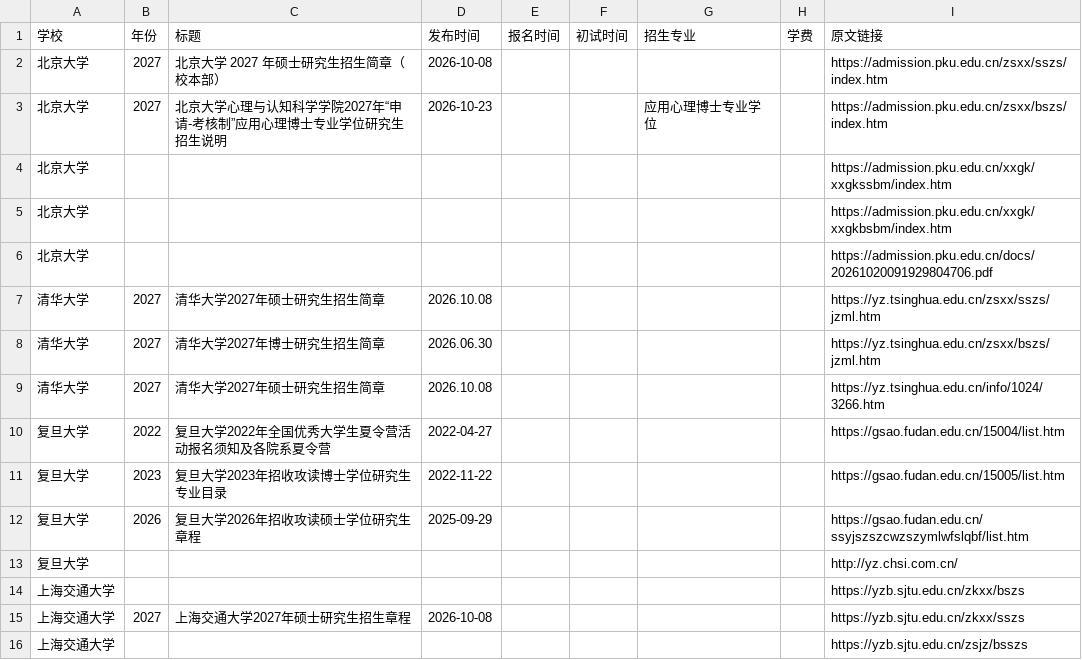
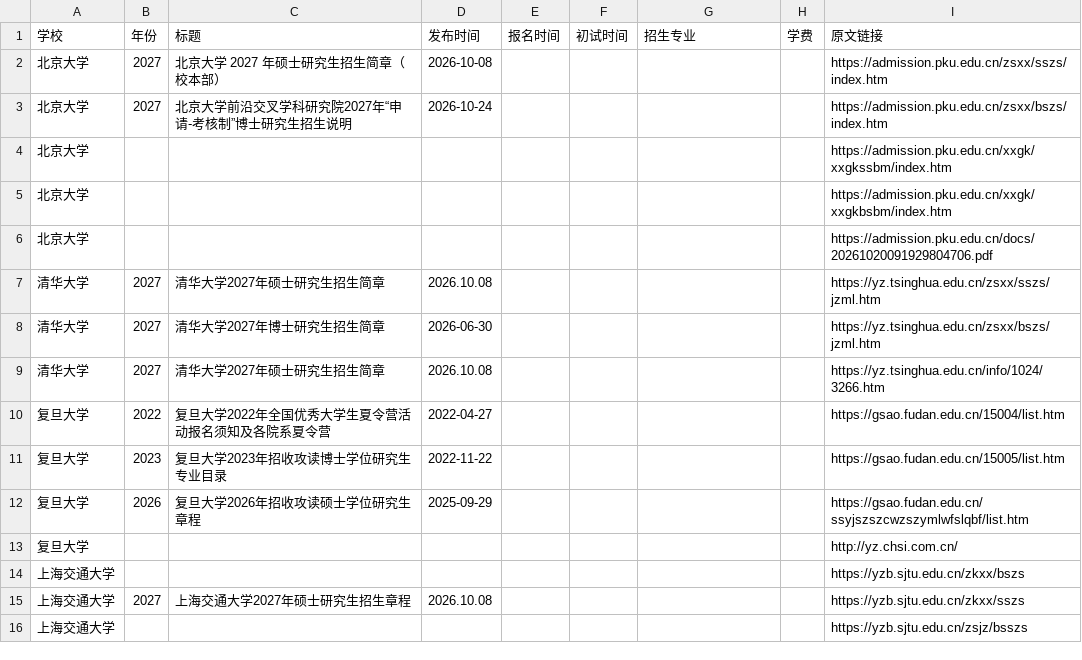
Before and after one commit to 1qq533/grad-admission-crawler, a CSV file: result.csv, drawn as a sheet; only a part is shown.

```diff
--- a/result.csv
+++ b/result.csv
@@ -2,3 +2,3 @@
 北京大学,2027,北京大学 2027 年硕士研究生招生简章（校本部）,2026-10-08,,,,,https://admission.pku.edu.cn/zsxx/sszs/index.htm
-北京大学,2027,北京大学心理与认知科学学院2027年“申请-考核制”应用心理博士专业学位研究生招生说明,2026-10-23,,,应用心理博士专业学位,,https://admission.pku.edu.cn/zsxx/bszs/index.htm
+北京大学,2027,北京大学前沿交叉学科研究院2027年“申请-考核制”博士研究生招生说明,2026-10-24,,,,,https://admission.pku.edu.cn/zsxx/bszs/index.htm
 北京大学,,,,,,,,https://admission.pku.edu.cn/xxgk/xxgkssbm/index.htm
@@ -7,3 +7,3 @@
 清华大学,2027,清华大学2027年硕士研究生招生简章,2026.10.08,,,,,https://yz.tsinghua.edu.cn/zsxx/sszs/jzml.htm
-清华大学,2027,清华大学2027年博士研究生招生简章,2026.06.30,,,,,https://yz.tsinghua.edu.cn/zsxx/bszs/jzml.htm
+清华大学,2027,清华大学2027年博士研究生招生简章,2026-06-30,,,,,https://yz.tsinghua.edu.cn/zsxx/bszs/jzml.htm
 清华大学,2027,清华大学2027年硕士研究生招生简章,2026.10.08,,,,,https://yz.tsinghua.edu.cn/info/1024/3266.htm
@@ -14,3 +14,3 @@
 上海交通大学,,,,,,,,https://yzb.sjtu.edu.cn/zkxx/bszs
-上海交通大学,2027,上海交通大学2027年硕士研究生招生章程,2026-10-08,,,,,https://yzb.sjtu.edu.cn/zkxx/sszs
+上海交通大学,2027,上海交通大学2027年硕士研究生招生章程,2026.10.08,,,,,https://yzb.sjtu.edu.cn/zkxx/sszs
 上海交通大学,,,,,,,,https://yzb.sjtu.edu.cn/zsjz/bsszs
```
